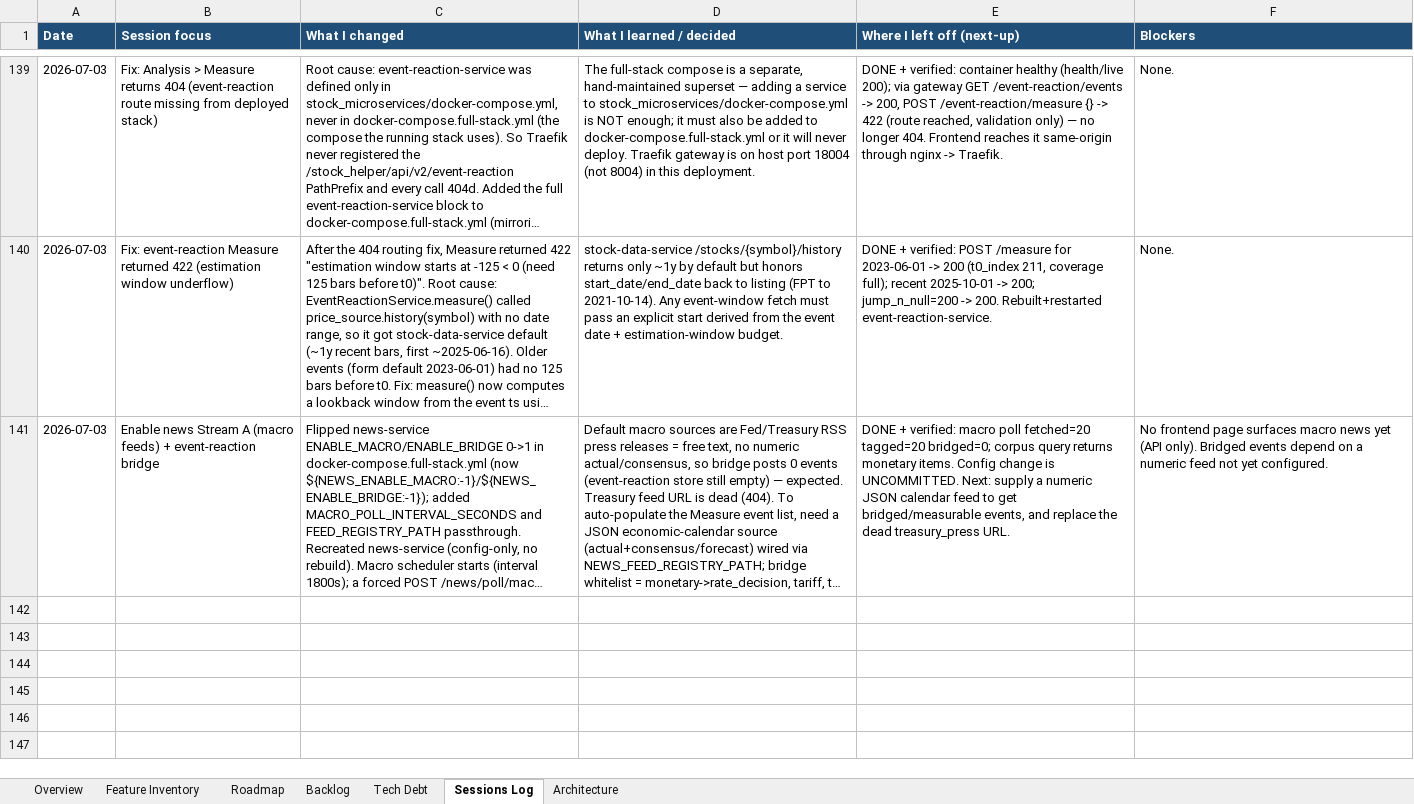
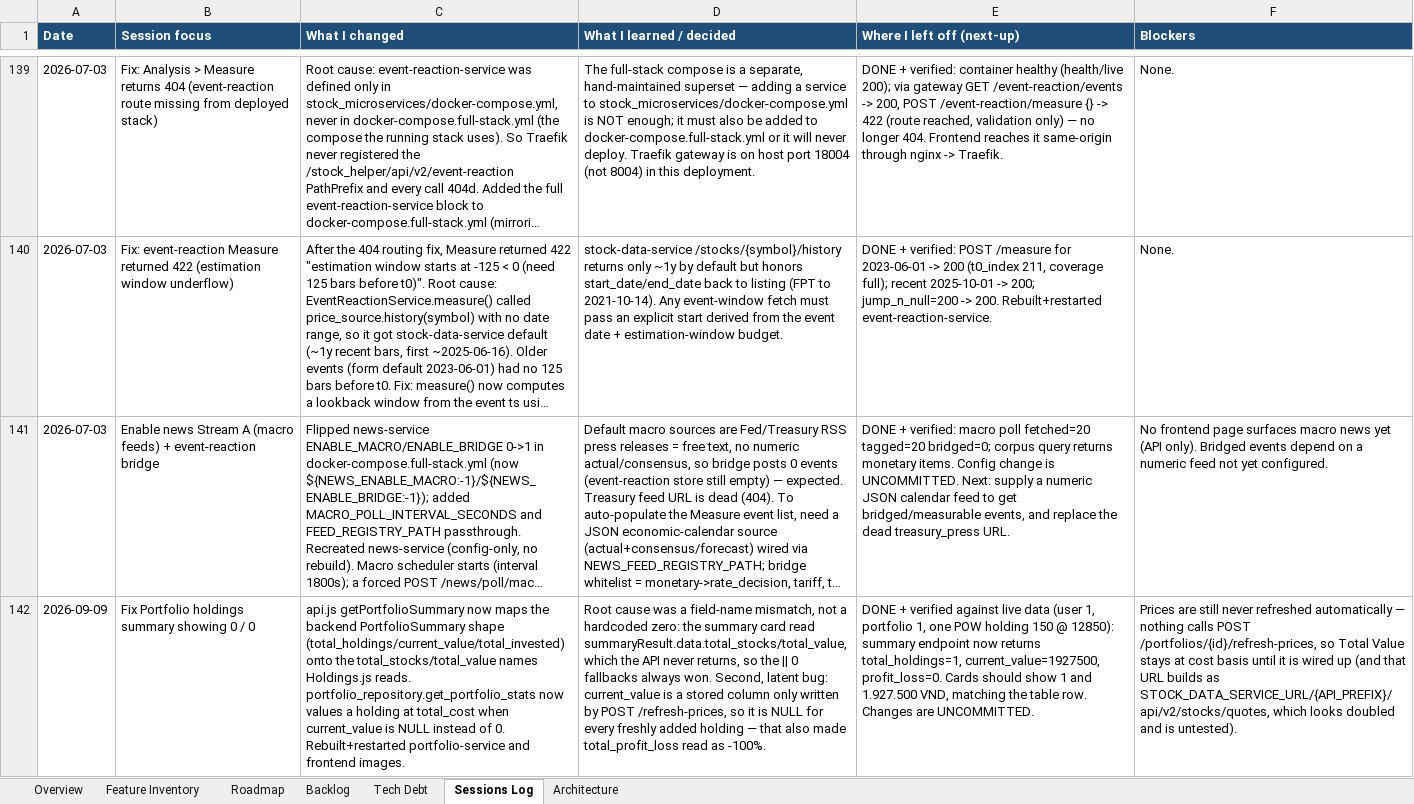
Before and after one commit to Tuanph1970/all_projects, an Excel workbook: stockpredict/ROADMAP.xlsx, sheet Sessions Log, drawn as a sheet; only a part is shown, gaps mark what is left out; long unchanged cells end in …; values as stored, in another font and other column widths than the file's, no borders; the diff names each change by its address in the sheet, - before the commit and + after, or states it on an @@ line.

```diff
--- a/stockpredict/ROADMAP.xlsx (sheet Sessions Log)
+++ b/stockpredict/ROADMAP.xlsx (sheet Sessions Log)
+row 142: 2026-09-09 | Fix Portfolio holdings summary showing 0 / 0 | api.js getPortfolioSummary now maps the backend PortfolioSummary shape (total_holdings/current_value/total_invested) onto the total_stocks/total_value names Holdings.js reads. portfolio_repository.get_portfolio_stats now values a holding at total_cost when current_value is NULL instead of 0. Rebuilt+restarted portfolio-service and frontend images. | Root cause was a field-name mismatch, not a hardcoded zero: the summary card read summaryResult.data.total_stocks/total_value, which the API never returns, so the || 0 fallbacks always won. Second, latent bug: current_value is a stored column only written by POST /refresh-prices, so it is NULL for every freshly added holding — that also made total_profit_loss read as -100%. | DONE + verified against live data (user 1, portfolio 1, one POW holding 150 @ 12850): summary endpoint now returns total_holdings=1, current_value=1927500, profit_loss=0. Cards should show 1 and 1.927.500 VND, matching the table row. Changes are UNCOMMITTED. | Prices are still never refreshed automatically — nothing calls POST /portfolios/{id}/refresh-prices, so Total Value stays at cost basis until it is wired up (and that URL builds as STOCK_DATA_SERVICE_URL/{API_PREFIX}/api/v2/stocks/quotes, which looks doubled and is untested).
```
Also changed, not shown: sheet Backlog.
